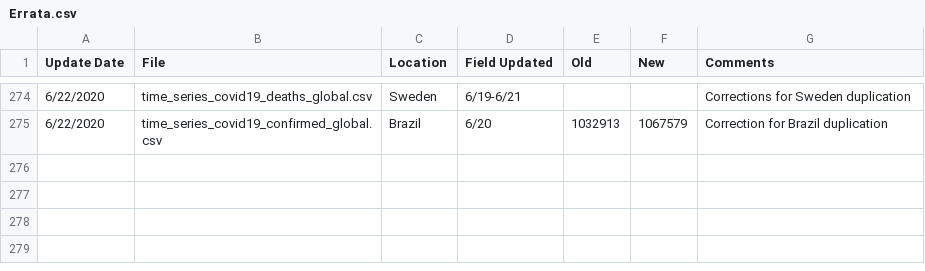
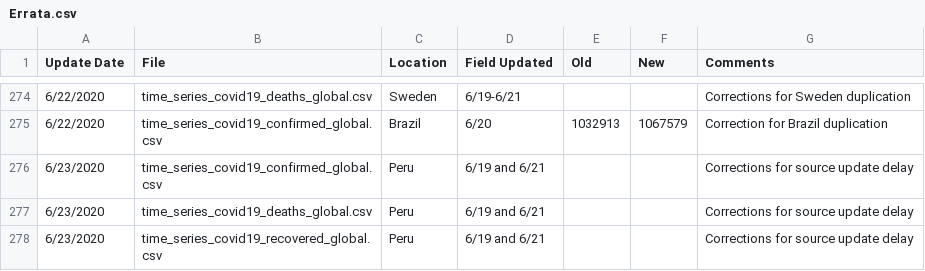
Before and after one commit to Harvtronix/COVID-19, a CSV file: data/Errata.csv, drawn as a sheet; only a part is shown, gaps mark what is left out.

```diff
--- a/data/Errata.csv
+++ b/data/Errata.csv
@@ -275 +275,4 @@
 6/22/2020,time_series_covid19_confirmed_global.csv,Brazil,6/20,1032913,1067579,Correction for Brazil duplication
+6/23/2020,time_series_covid19_confirmed_global.csv,Peru,6/19 and 6/21,,,Corrections for source update delay
+6/23/2020,time_series_covid19_deaths_global.csv,Peru,6/19 and 6/21,,,Corrections for source update delay
+6/23/2020,time_series_covid19_recovered_global.csv,Peru,6/19 and 6/21,,,Corrections for source update delay
```
Also changed, not shown: data/time_series_covid19_confirmed_global.csv, data/time_series_covid19_deaths_global.csv, 12 other files.
